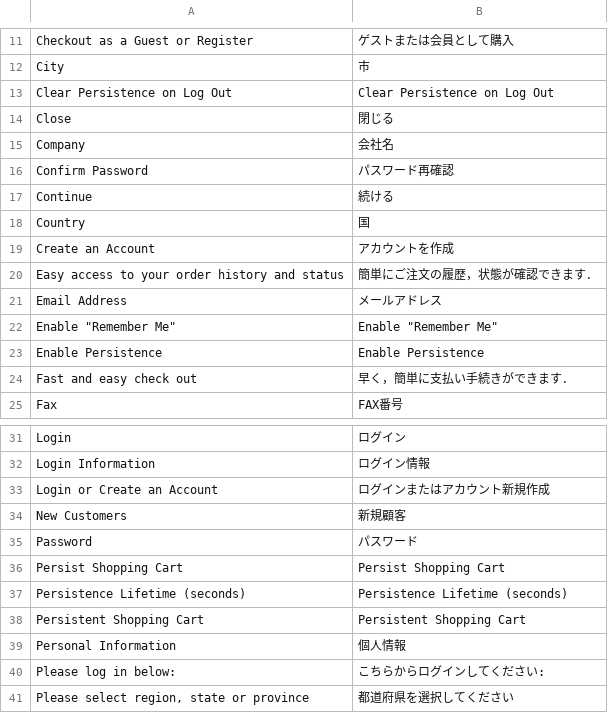
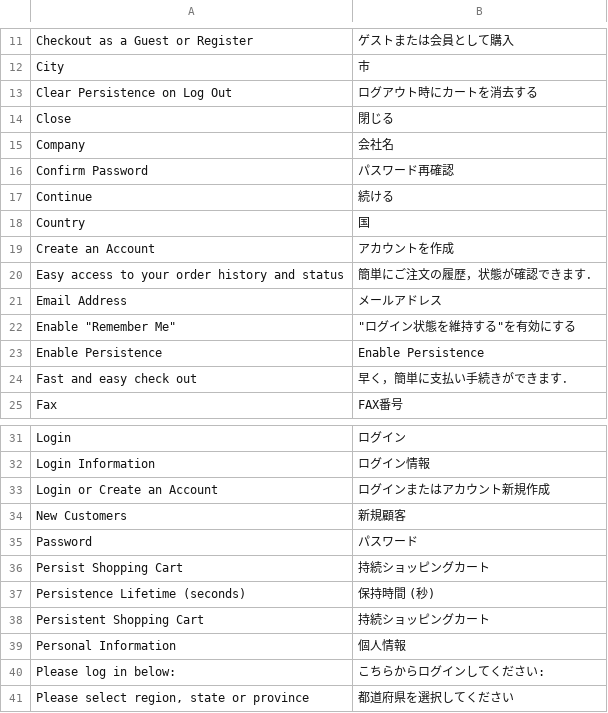
Before and after one commit to HirokazuNishi/Magento-Japanese-Translation, a CSV file: ja_JP/Mage_Persistent.csv, drawn as a sheet; only a part is shown, gaps mark what is left out.

Commit message:
modified:   ja_JP/Mage_Adminhtml.csv 	modified:   ja_JP/Mage_Persistent.csv

```diff
--- a/ja_JP/Mage_Persistent.csv
+++ b/ja_JP/Mage_Persistent.csv
@@ -12,3 +12,3 @@
 "City","市"
-"Clear Persistence on Log Out","Clear Persistence on Log Out"
+"Clear Persistence on Log Out","ログアウト時にカートを消去する"
 "Close","閉じる"
@@ -21,3 +21,3 @@
 "Email Address","メールアドレス"
-"Enable ""Remember Me""","Enable ""Remember Me"""
+"Enable ""Remember Me""","""ログイン状態を維持する""を有効にする"
 "Enable Persistence","Enable Persistence"
@@ -35,5 +35,5 @@
 "Password","パスワード"
-"Persist Shopping Cart","Persist Shopping Cart"
-"Persistence Lifetime (seconds)","Persistence Lifetime (seconds)"
-"Persistent Shopping Cart","Persistent Shopping Cart"
+"Persist Shopping Cart","持続ショッピングカート"
+"Persistence Lifetime (seconds)","保持時間 (秒)"
+"Persistent Shopping Cart","持続ショッピングカート"
 "Personal Information","個人情報"
```
Also changed, not shown: ja_JP/Mage_Adminhtml.csv.
